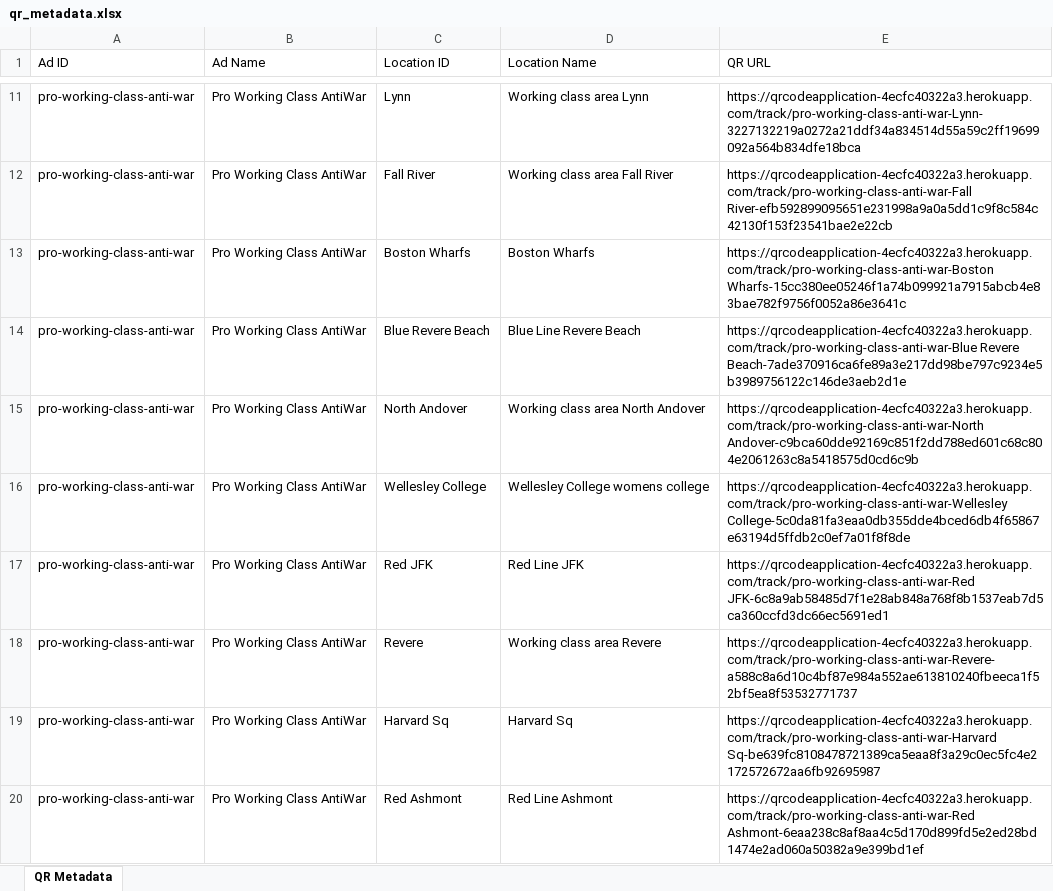
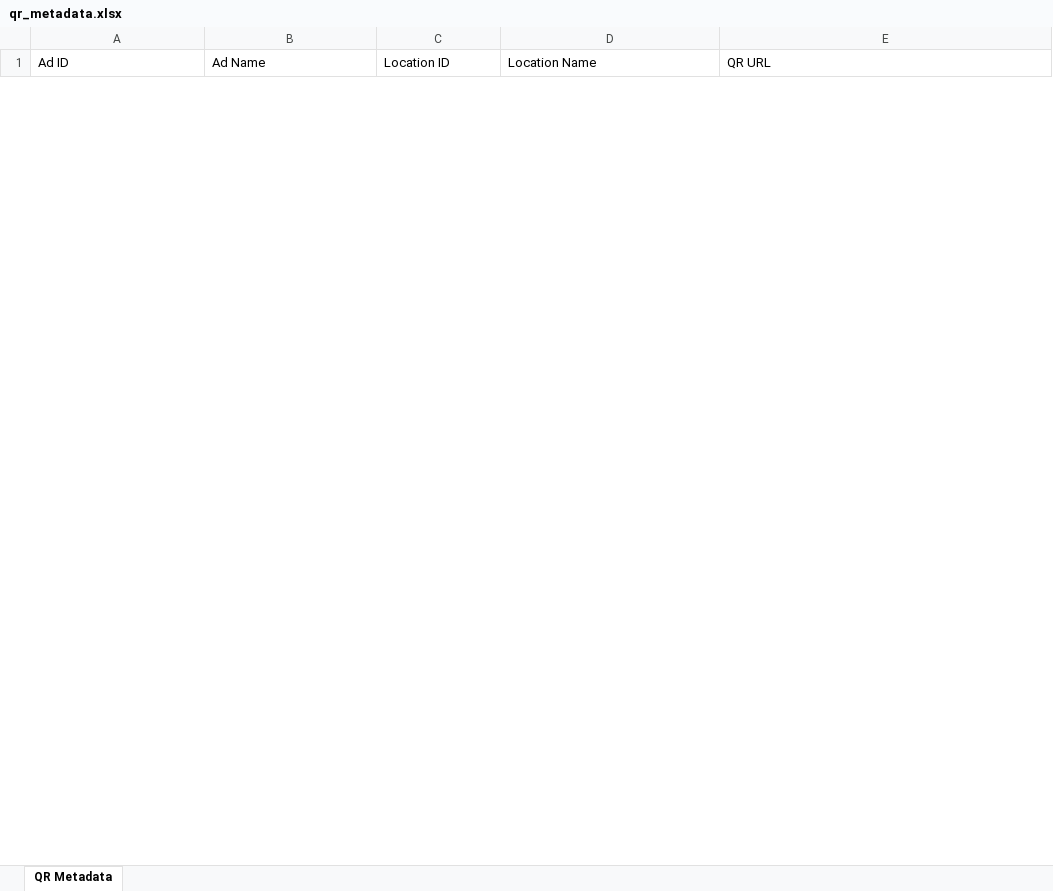
Before and after one commit to gonzald3/QRcodeApp, an Excel workbook: public/qr_metadata.xlsx, sheet QR Metadata, drawn as a sheet; only a part is shown, gaps mark what is left out; values as stored, in another font and other column widths than the file's, no borders; removed rows and columns are numbered as before the commit, all else as after; the diff covers the shown part only; the diff names each change by its address in the sheet, - before the commit and + after, or states it on an @@ line.

```diff
--- a/public/qr_metadata.xlsx (sheet QR Metadata)
+++ b/public/qr_metadata.xlsx (sheet QR Metadata)
-row 11: pro-working-class-anti-war | Pro Working Class AntiWar | Lynn | Working class area Lynn | https://qrcodeapplication-4ecfc40322a3.herokuapp.com/track/pro-working-class-anti-war-Lynn-3227132219a0272a21ddf34a834514d55a59c2ff19699092a564b834dfe18bca
-row 12: pro-working-class-anti-war | Pro Working Class AntiWar | Fall River | Working class area Fall River | https://qrcodeapplication-4ecfc40322a3.herokuapp.com/track/pro-working-class-anti-war-Fall River-efb592899095651e231998a9a0a5dd1c9f8c584c42130f153f23541bae2e22cb
-row 13: pro-working-class-anti-war | Pro Working Class AntiWar | Boston Wharfs | Boston Wharfs | https://qrcodeapplication-4ecfc40322a3.herokuapp.com/track/pro-working-class-anti-war-Boston Wharfs-15cc380ee05246f1a74b099921a7915abcb4e83bae782f9756f0052a86e3641c
-row 14: pro-working-class-anti-war | Pro Working Class AntiWar | Blue Revere Beach | Blue Line Revere Beach | https://qrcodeapplication-4ecfc40322a3.herokuapp.com/track/pro-working-class-anti-war-Blue Revere Beach-7ade370916ca6fe89a3e217dd98be797c9234e5b3989756122c146de3aeb2d1e
-row 15: pro-working-class-anti-war | Pro Working Class AntiWar | North Andover | Working class area North Andover | https://qrcodeapplication-4ecfc40322a3.herokuapp.com/track/pro-working-class-anti-war-North Andover-c9bca60dde92169c851f2dd788ed601c68c804e2061263c8a5418575d0cd6c9b
-row 16: pro-working-class-anti-war | Pro Working Class AntiWar | Wellesley College | Wellesley College womens college | https://qrcodeapplication-4ecfc40322a3.herokuapp.com/track/pro-working-class-anti-war-Wellesley College-5c0da81fa3eaa0db355dde4bced6db4f65867e63194d5ffdb2c0ef7a01f8f8de
-row 17: pro-working-class-anti-war | Pro Working Class AntiWar | Red JFK | Red Line JFK | https://qrcodeapplication-4ecfc40322a3.herokuapp.com/track/pro-working-class-anti-war-Red JFK-6c8a9ab58485d7f1e28ab848a768f8b1537eab7d5ca360ccfd3dc66ec5691ed1
-row 18: pro-working-class-anti-war | Pro Working Class AntiWar | Revere | Working class area Revere | https://qrcodeapplication-4ecfc40322a3.herokuapp.com/track/pro-working-class-anti-war-Revere-a588c8a6d10c4bf87e984a552ae613810240fbeeca1f52bf5ea8f53532771737
-row 19: pro-working-class-anti-war | Pro Working Class AntiWar | Harvard Sq | Harvard Sq | https://qrcodeapplication-4ecfc40322a3.herokuapp.com/track/pro-working-class-anti-war-Harvard Sq-be639fc8108478721389ca5eaa8f3a29c0ec5fc4e2172572672aa6fb92695987
-row 20: pro-working-class-anti-war | Pro Working Class AntiWar | Red Ashmont | Red Line Ashmont | https://qrcodeapplication-4ecfc40322a3.herokuapp.com/track/pro-working-class-anti-war-Red Ashmont-6eaa238c8af8aa4c5d170d899fd5e2ed28bd1474e2ad060a50382a9e399bd1ef
```
Also changed, not shown: 3 added rows and 200 removed rows elsewhere in this sheet, 3 other files.
